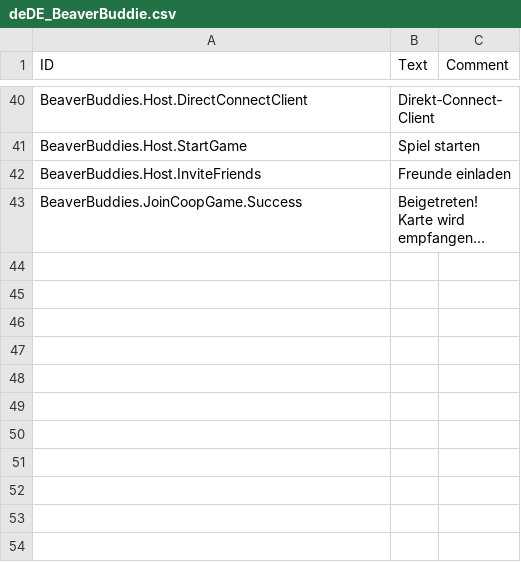
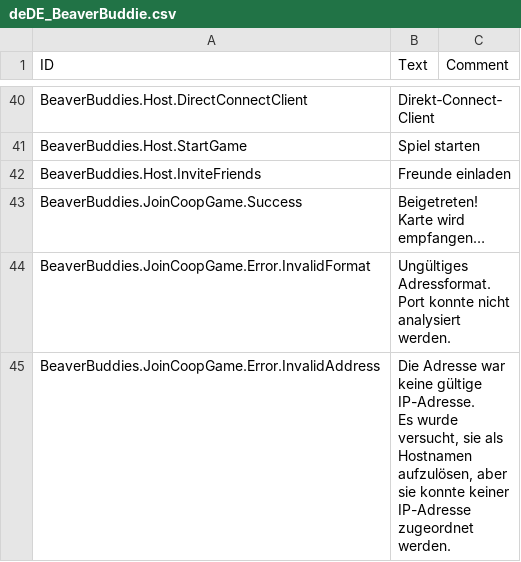
Before and after one commit to thomaswp/BeaverBuddies, a CSV file: BeaverBuddies/Localizations/deDE_BeaverBuddie.csv, drawn as a sheet; only a part is shown, gaps mark what is left out; the diff covers the shown part only.

```diff
--- a/BeaverBuddies/Localizations/deDE_BeaverBuddie.csv
+++ b/BeaverBuddies/Localizations/deDE_BeaverBuddie.csv
@@ -69 +69,4 @@ BeaverBuddies.Host.InviteFriends,"Freunde einladen",""
 BeaverBuddies.JoinCoopGame.Success,"Beigetreten! Karte wird empfangen…",""
+BeaverBuddies.JoinCoopGame.Error.InvalidFormat,"Ungültiges Adressformat. Port konnte nicht analysiert werden.",""
+BeaverBuddies.JoinCoopGame.Error.InvalidAddress,"Die Adresse war keine gültige IP-Adresse.
+Es wurde versucht, sie als Hostnamen aufzulösen, aber sie konnte keiner IP-Adresse zugeordnet werden.",""
```
Also changed, not shown: 1 added row elsewhere in this file, BeaverBuddies/Localizations/frFR_BeaverBuddie.csv, BeaverBuddies/Localizations/jaJP_BeaverBuddie.csv, 12 other files.
